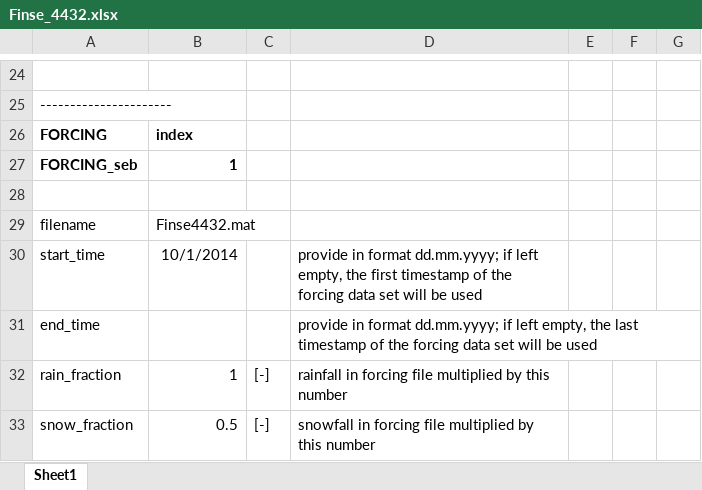
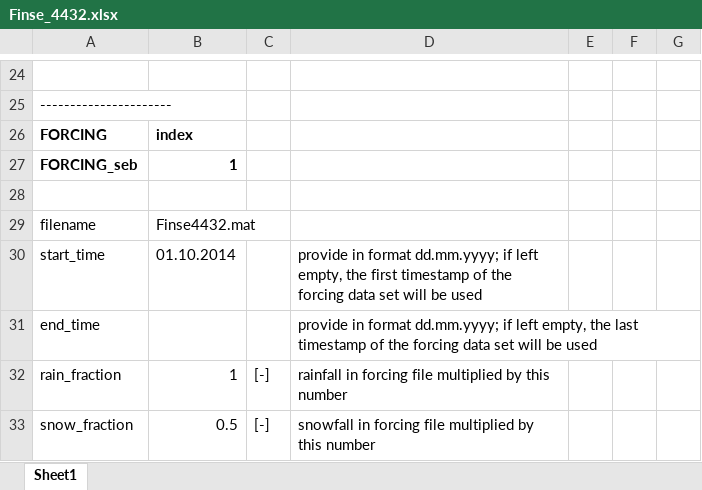
Before and after one commit to jannitzbon/CryoGrid, an Excel workbook: results/Finse_4432/Finse_4432.xlsx, sheet Sheet1, drawn as a sheet; only a part is shown, gaps mark what is left out; values as stored, in another font and other column widths than the file's, no borders; the diff names each change by its address in the sheet, - before the commit and + after, or states it on an @@ line.

Commit message:
Classes and input files used in "run_CG_Finse", "run_CG_Finse_YAML" and "run_CG_Suossjavri" updated so these model setups are all runnable.
Former-commit-id: c73fadf33696b50bb6bbc159ff58fb98770d95c0

```diff
--- a/results/Finse_4432/Finse_4432.xlsx (sheet Sheet1)
+++ b/results/Finse_4432/Finse_4432.xlsx (sheet Sheet1)
-B30: 10/1/2014
+B30: 01.10.2014
```
Also changed, not shown: 8 other files.
